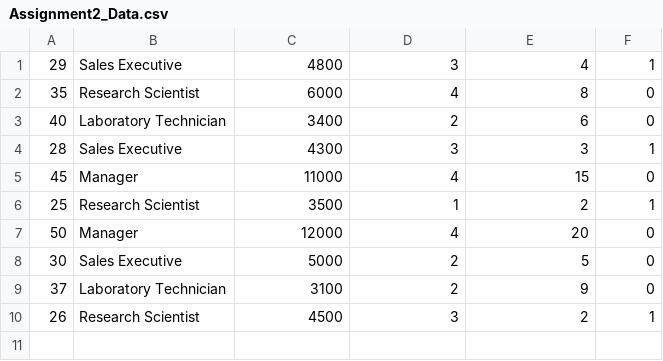
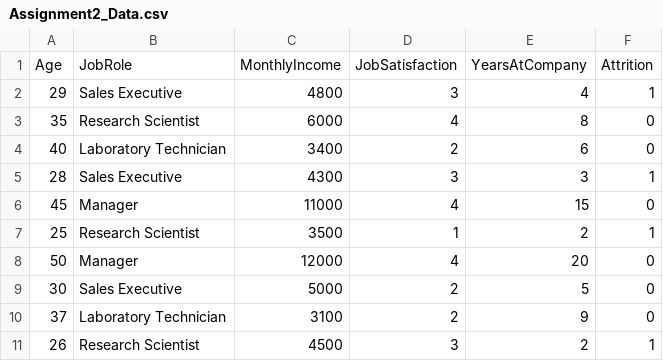
Before and after one commit to harmanjeetsingh5107/Assignments, a CSV file: Assignment2_Data.csv, drawn as a sheet.

Commit message:
Update Assignment2_Data.csv

```diff
--- a/Assignment2_Data.csv
+++ b/Assignment2_Data.csv
@@ -1 +1,2 @@
+Age,JobRole,MonthlyIncome,JobSatisfaction,YearsAtCompany,Attrition
 29,Sales Executive,4800,3,4,1
```
